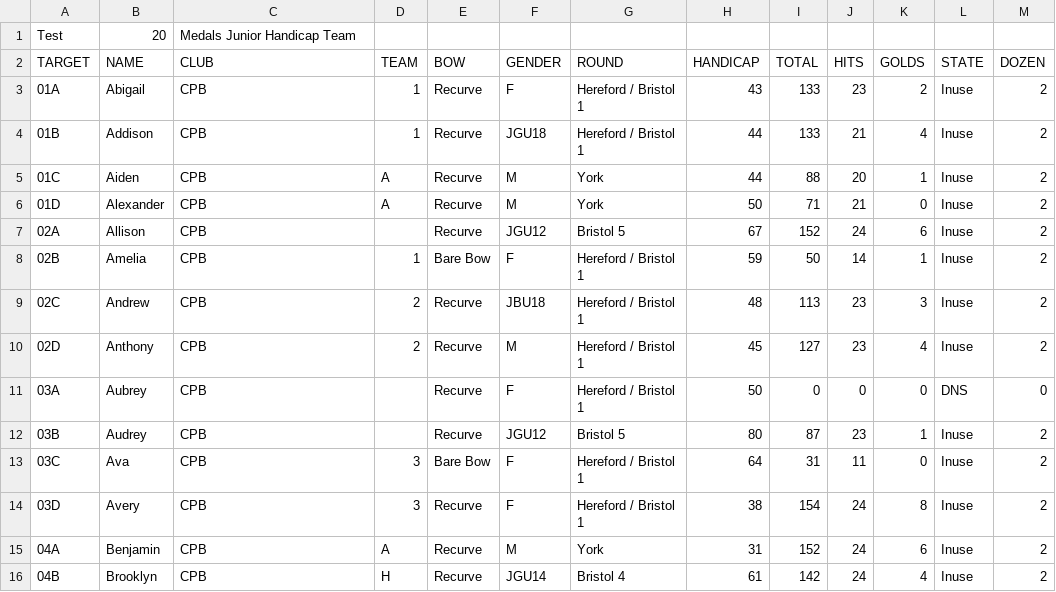
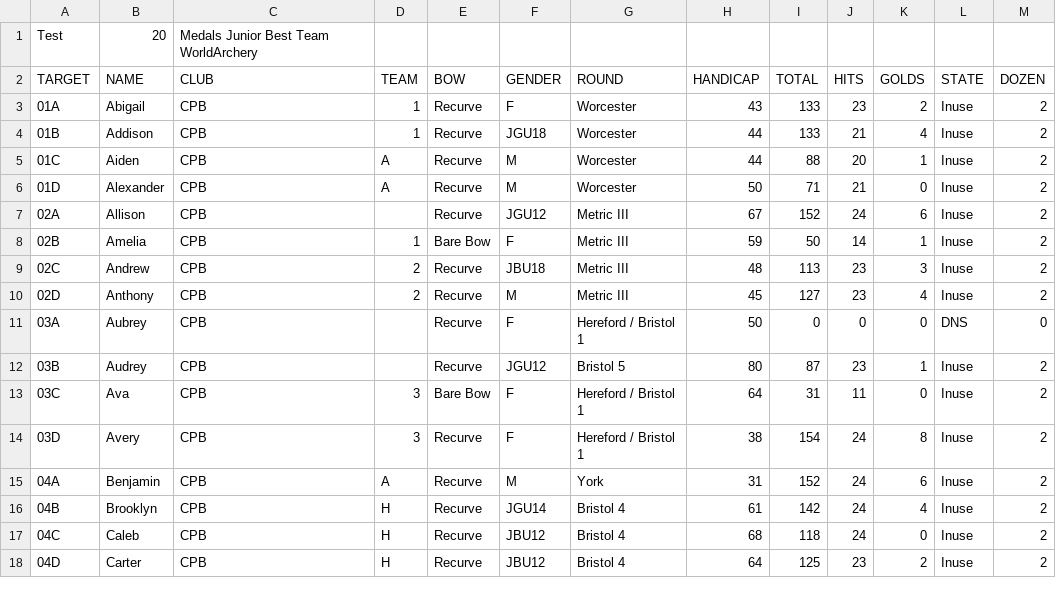
Before and after one commit to mike47j/cpbserver, a CSV file: data.csv, drawn as a sheet; only a part is shown; the shorter side is filled out with more unchanged rows; the diff names each change by its address in the sheet, - before the commit and + after, or states it on an @@ line.

```diff
--- a/data.csv
+++ b/data.csv
-C1 (CLUB): Medals Junior Handicap Team
+C1 (CLUB): Medals Junior Best Team WorldArchery
-G3:G4 (ROUND): Hereford / Bristol 1
+G3:G4 (ROUND): Worcester
-G5:G6 (ROUND): York
+G5:G6 (ROUND): Worcester
-G7 (ROUND): Bristol 5
+G7 (ROUND): Metric III
-G8:G10 (ROUND): Hereford / Bristol 1
+G8:G10 (ROUND): Metric III
```
Also changed, not shown: 11 other files.
